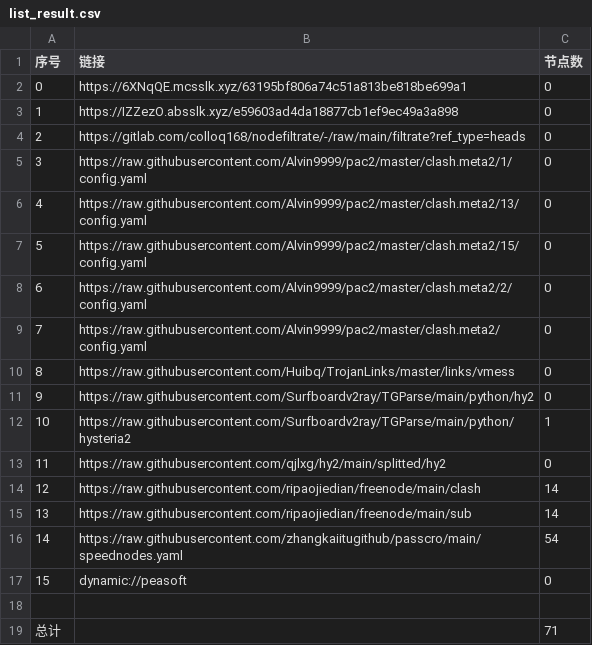
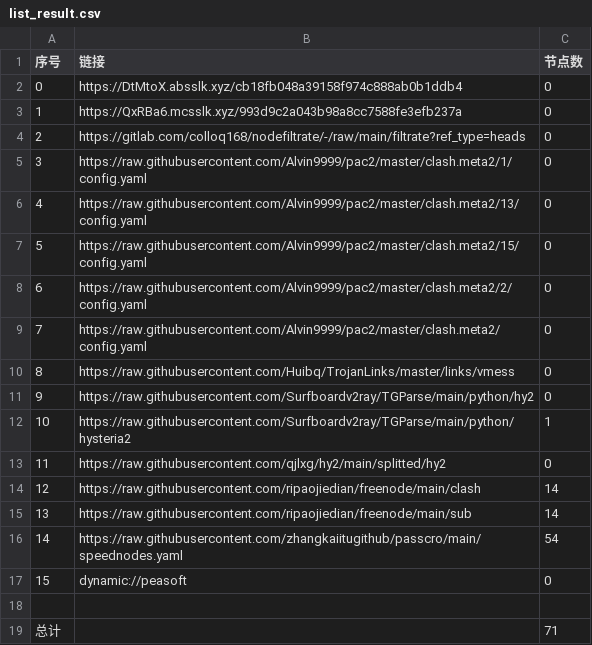
Before and after one commit to shibaobei1/AutoMergePublicNodes--mfjd, a CSV file: list_result.csv, drawn as a sheet.

```diff
--- a/list_result.csv
+++ b/list_result.csv
@@ -1,4 +1,4 @@
 序号,链接,节点数
-0,https://6XNqQE.mcsslk.xyz/63195bf806a74c51a813be818be699a1,0
-1,https://IZZezO.absslk.xyz/e59603ad4da18877cb1ef9ec49a3a898,0
+0,https://DtMtoX.absslk.xyz/cb18fb048a39158f974c888ab0b1ddb4,0
+1,https://QxRBa6.mcsslk.xyz/993d9c2a043b98a8cc7588fe3efb237a,0
 2,https://gitlab.com/colloq168/nodefiltrate/-/raw/main/filtrate?ref_type=heads,0
```
Also changed, not shown: 3 other files.
